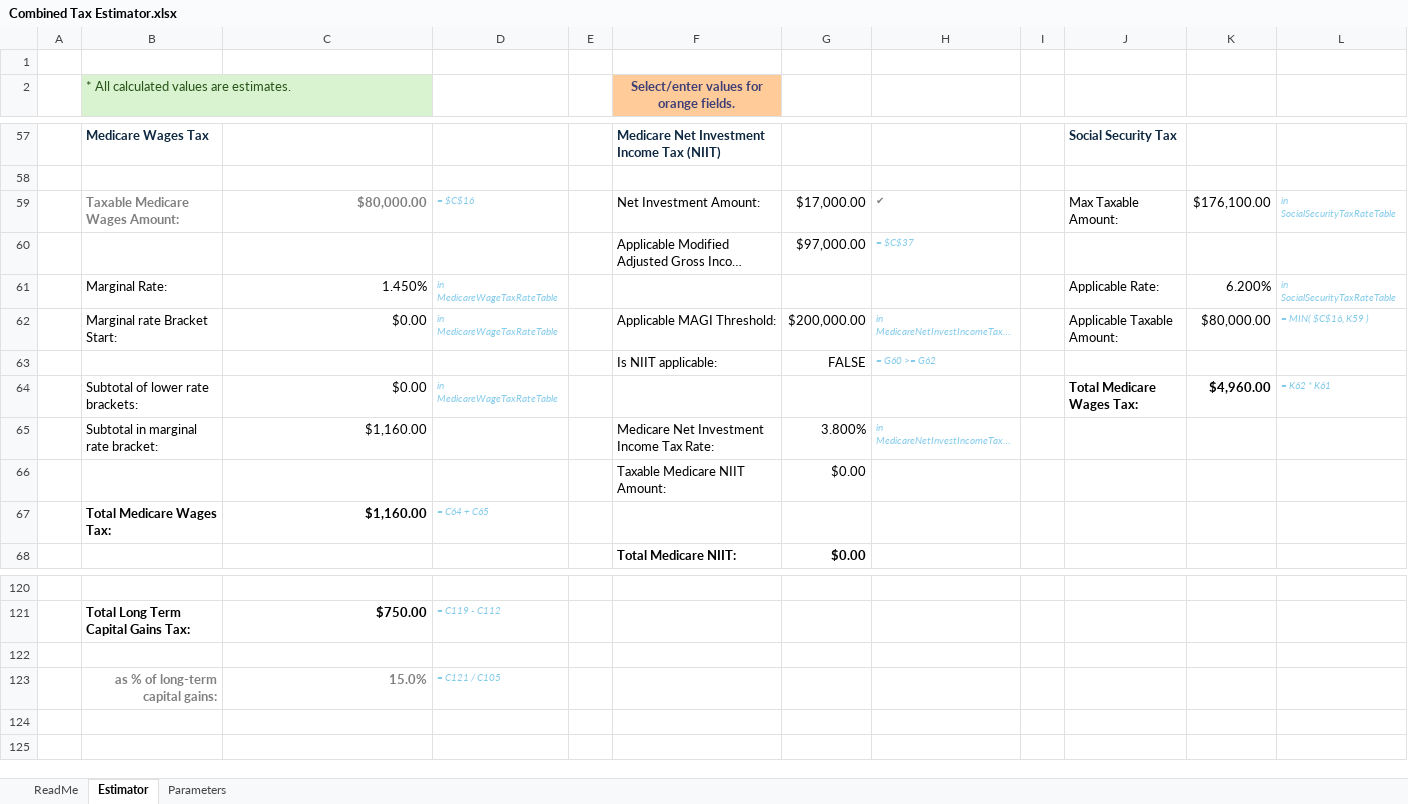
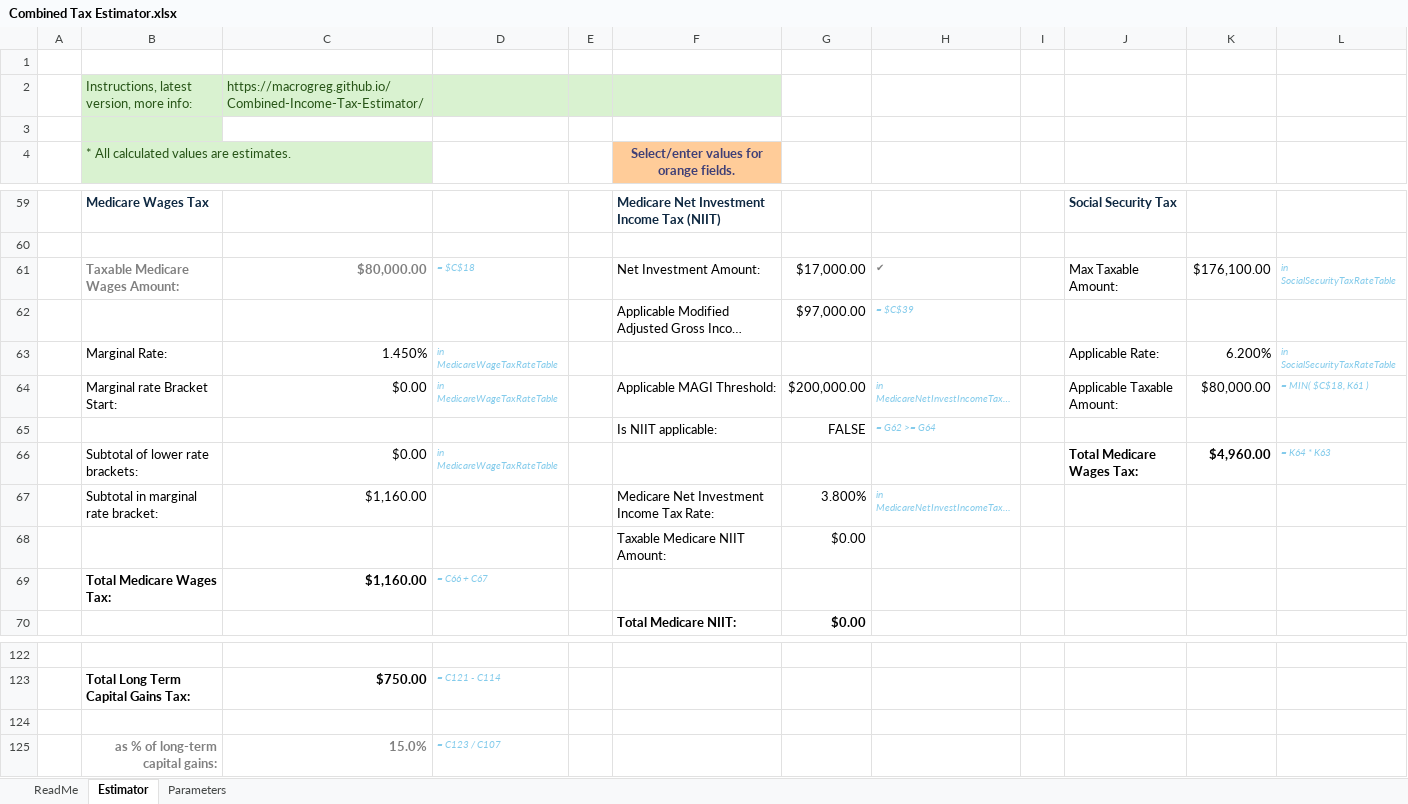
Before and after one commit to macrogreg/Combined-Income-Tax-Estimator, an Excel workbook: Combined Tax Estimator.xlsx, sheet Estimator, drawn as a sheet; only a part is shown, gaps mark what is left out; long unchanged cells end in …; values as stored, in another font and other column widths than the file's, no borders; charts and pictures and conditional formats and table styles not drawn; addresses are those after the commit; the diff covers the shown part only; the diff names each change by its address in the sheet, - before the commit and + after, or states it on an @@ line.

Commit message:
Update instructions in Excel file

```diff
--- a/Combined Tax Estimator.xlsx (sheet Estimator)
+++ b/Combined Tax Estimator.xlsx (sheet Estimator)
+row 2:  | Instructions, latest version, more info: | https://macrogreg.github.io/Combined-Income-Tax-Estimator/
+row 3: (empty)
-D61: = $C$16
+D61: = $C$18
-H62: = $C$37
+H62: = $C$39
-L64: = MIN( $C$16, K59 )
+L64: = MIN( $C$18, K61 )
-H65: = G60 >= G62
+H65: = G62 >= G64
-L66: = K62 * K61
+L66: = K64 * K63
-D69: = C64 + C65
+D69: = C66 + C67
-D123: = C119 - C112
+D123: = C121 - C114
-D125: = C121 / C105
+D125: = C123 / C107
```
Also changed, not shown: 40 edited cells elsewhere in this sheet, sheet ReadMe, sheet Parameters, formulas that keep their value, charts or pictures, 2 other files.
